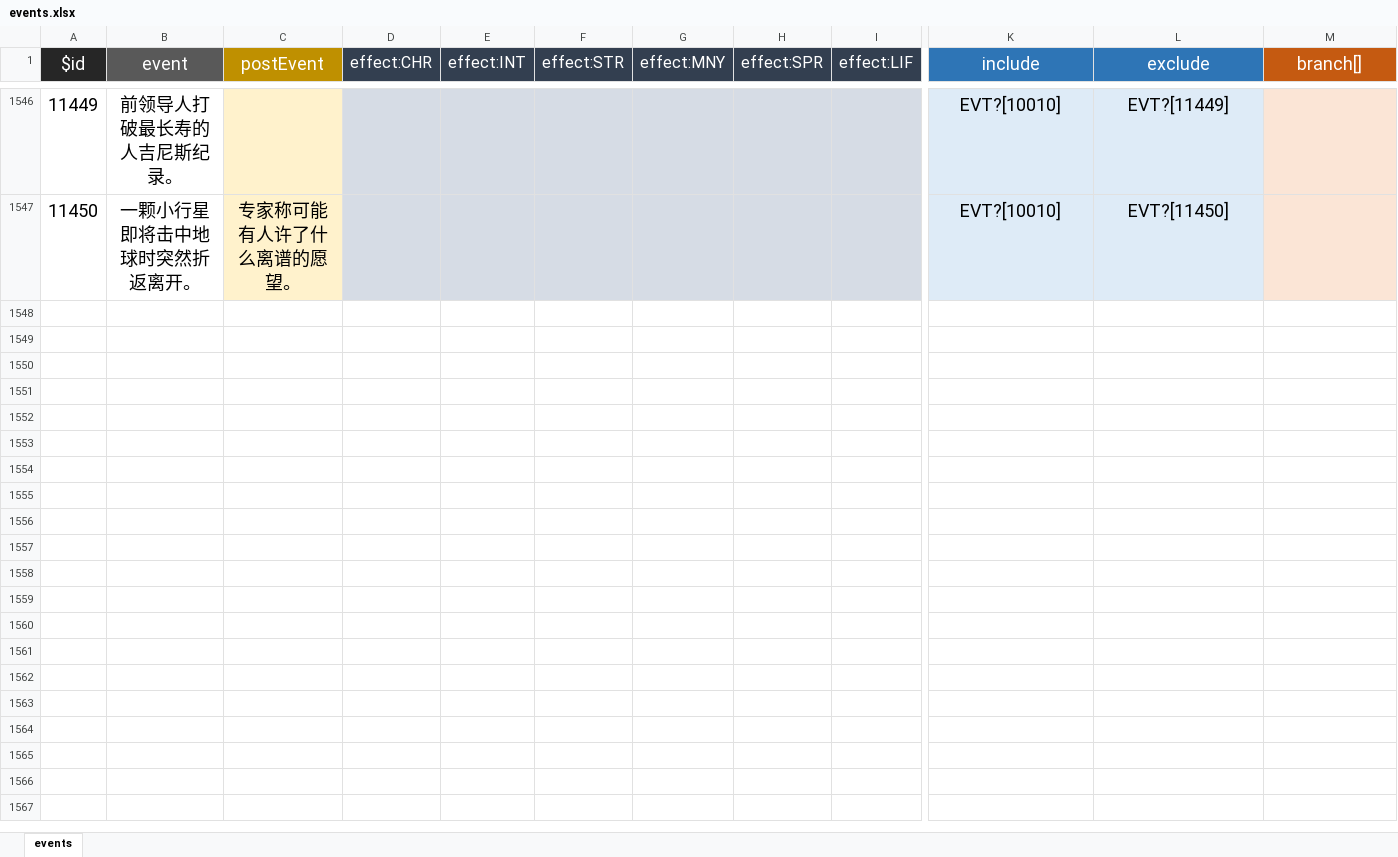
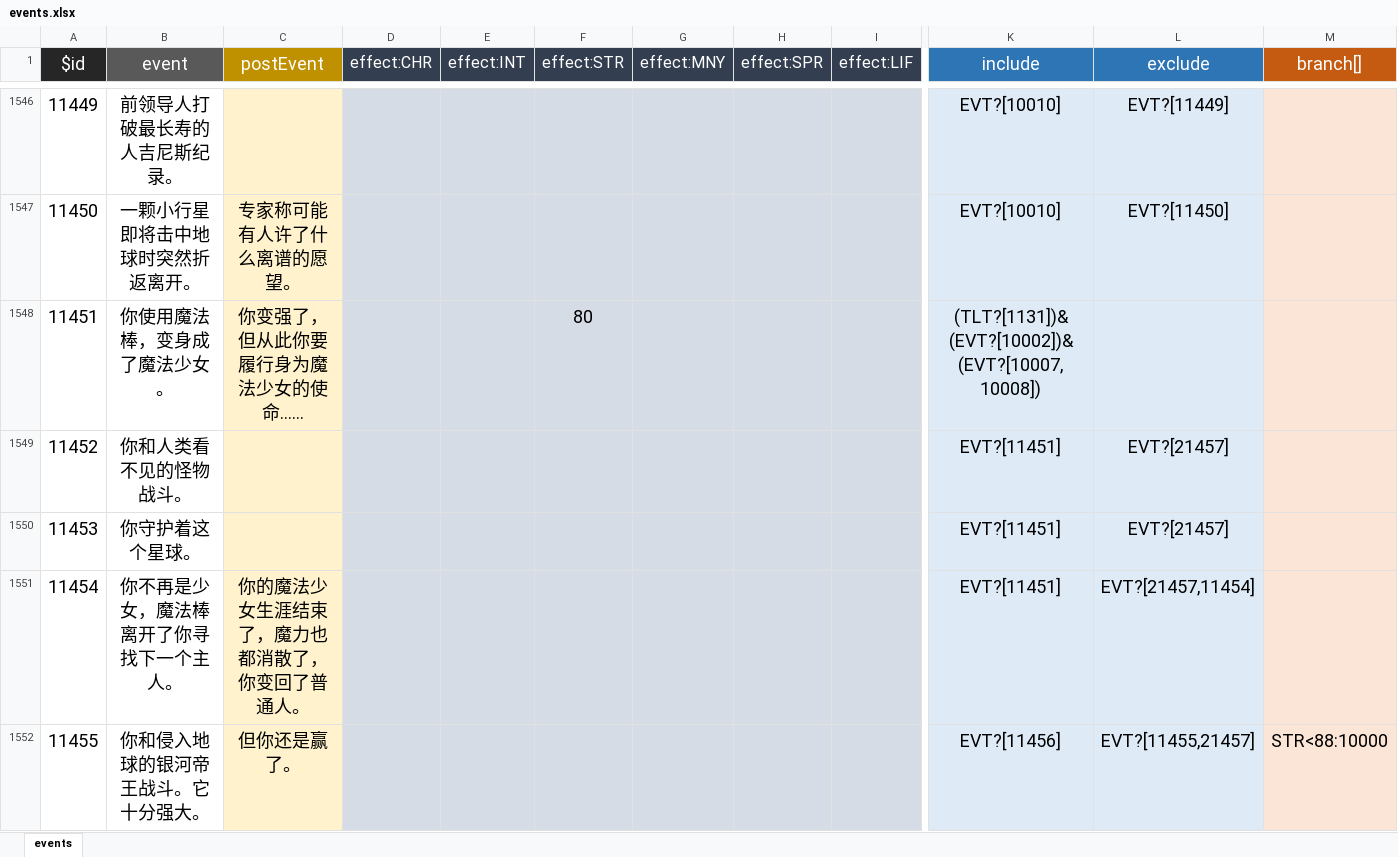
Before and after one commit to VickScarlet/lifeRestart, an Excel workbook: data/events.xlsx, sheet events, drawn as a sheet; only a part is shown, gaps mark what is left out; values as stored, in another font and other column widths than the file's, no borders; rows hold the shown columns only; the diff covers the shown part only; the diff names each change by its address in the sheet, - before the commit and + after, or states it on an @@ line.

```diff
--- a/data/events.xlsx (sheet events)
+++ b/data/events.xlsx (sheet events)
+row 1548: 11451 | 你使用魔法棒，变身成了魔法少女。 | 你变强了，但从此你要履行身为魔法少女的使命…… |  |  | 80 |  |  |  | (TLT?[1131])&(EVT?[10002])&(EVT?[10007,10008])
+row 1549: 11452 | 你和人类看不见的怪物战斗。 |  |  |  |  |  |  |  | EVT?[11451] | EVT?[21457]
+row 1550: 11453 | 你守护着这个星球。 |  |  |  |  |  |  |  | EVT?[11451] | EVT?[21457]
+row 1551: 11454 | 你不再是少女，魔法棒离开了你寻找下一个主人。 | 你的魔法少女生涯结束了，魔力也都消散了，你变回了普通人。 |  |  |  |  |  |  | EVT?[11451] | EVT?[21457,11454]
+row 1552: 11455 | 你和侵入地球的银河帝王战斗。它十分强大。 | 但你还是赢了。 |  |  |  |  |  |  | EVT?[11456] | EVT?[11455,21457] | STR<88:10000
```
Also changed, not shown: 13 added rows and 2 edited cells elsewhere in this sheet, data/age.xlsx, data/talents.xlsx, 3 other files.
